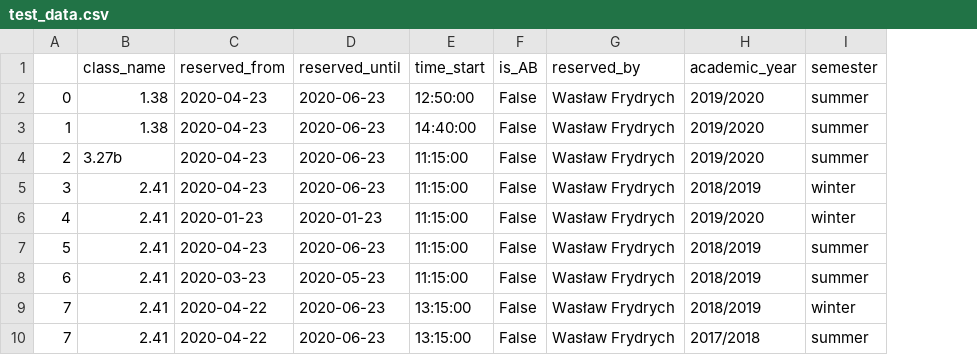
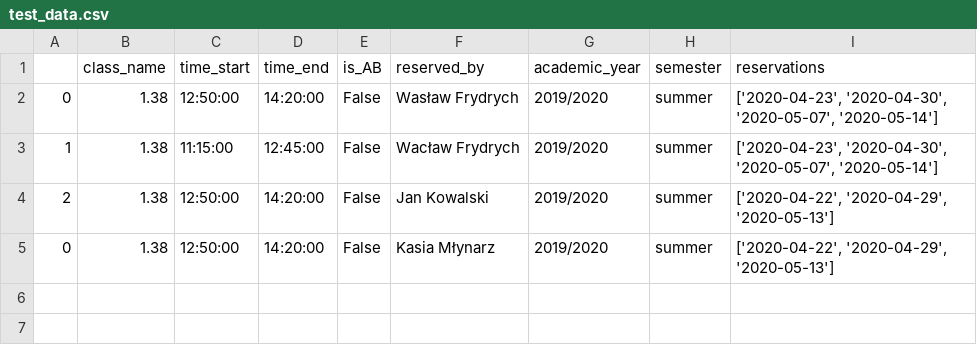
Before and after one commit to Zhylkaaa/AGHPlanner, a CSV file: ReservationServiceProject/test_data.csv, drawn as a sheet; removed rows and columns are numbered as before the commit, all else as after; the diff names each change by its address in the sheet, - before the commit and + after, or states it on an @@ line.

```diff
--- a/ReservationServiceProject/test_data.csv
+++ b/ReservationServiceProject/test_data.csv
-column C (reserved_from), rows 2-4: all 2020-04-23
-column D (reserved_until), rows 2-4: all 2020-06-23
+column D (time_end), rows 2-4: 14:20:00 | 12:45:00 | 14:20:00
+column I (reservations), rows 2-4: ['2020-04-23', '2020-04-30', '2020-05-07', '2020-05-14'] | ['2020-04-23', '2020-04-30', '2020-05-07', '2020-05-14'] | ['2020-04-22', '2020-04-29', '2020-05-13']
-C3 (time_start): 14:40:00
+C3 (time_start): 11:15:00
-F3 (reserved_by): Wasław Frydrych
+F3 (reserved_by): Wacław Frydrych
-B4 (class_name): 3.27b
+B4 (class_name): 1.38
-C4 (time_start): 11:15:00
+C4 (time_start): 12:50:00
-F4 (reserved_by): Wasław Frydrych
+F4 (reserved_by): Jan Kowalski
-row 5: 3 | 2.41 | 2020-04-23 | 2020-06-23 | 11:15:00 | False | Wasław Frydrych | 2018/2019 | winter
-row 6: 4 | 2.41 | 2020-01-23 | 2020-01-23 | 11:15:00 | False | Wasław Frydrych | 2019/2020 | winter
-row 7: 5 | 2.41 | 2020-04-23 | 2020-06-23 | 11:15:00 | False | Wasław Frydrych | 2018/2019 | summer
-row 8: 6 | 2.41 | 2020-03-23 | 2020-05-23 | 11:15:00 | False | Wasław Frydrych | 2018/2019 | summer
-row 9: 7 | 2.41 | 2020-04-22 | 2020-06-23 | 13:15:00 | False | Wasław Frydrych | 2018/2019 | winter
-row 10: 7 | 2.41 | 2020-04-22 | 2020-06-23 | 13:15:00 | False | Wasław Frydrych | 2017/2018 | summer
+row 5: 0 | 1.38 | 12:50:00 | 14:20:00 | False | Kasia Młynarz | 2019/2020 | summer | ['2020-04-22', '2020-04-29', '2020-05-13']
```
Also changed, not shown: 12 other files.
